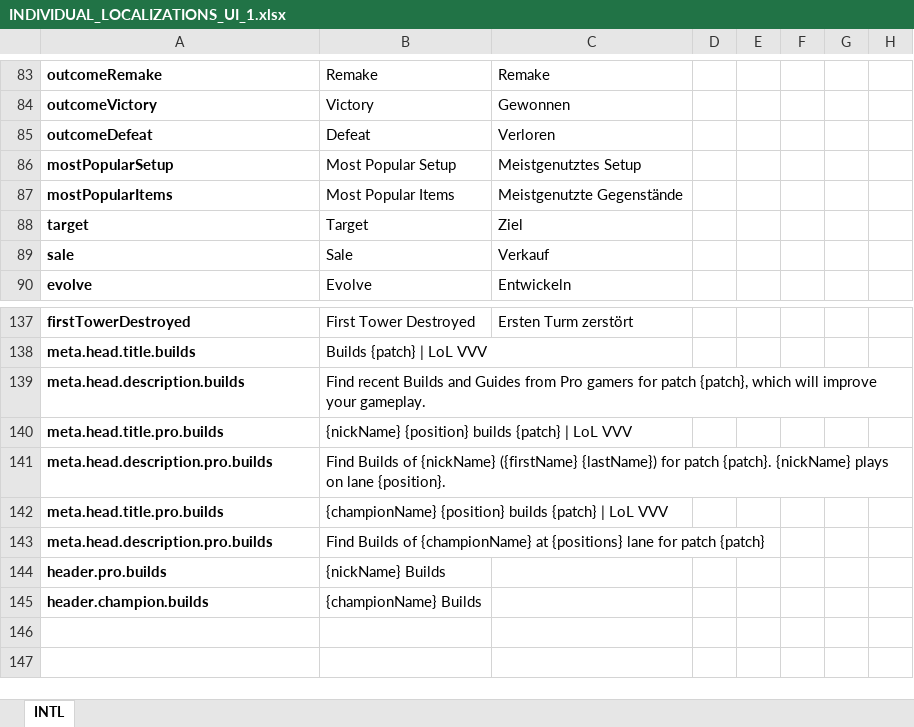
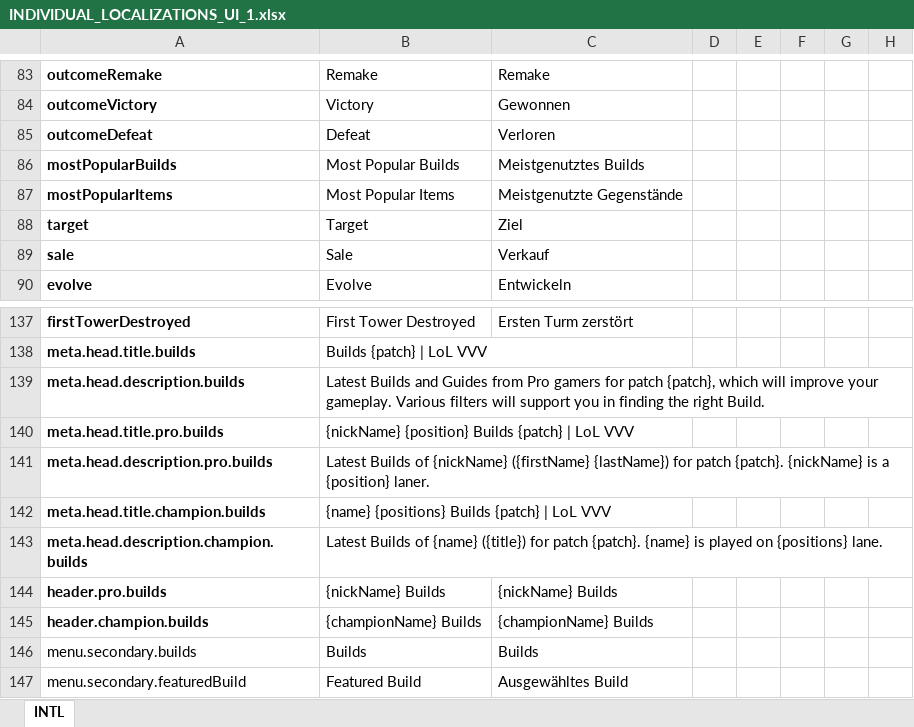
Before and after one commit to hk86/lolvvv-assets, an Excel workbook: private/INDIVIDUAL_LOCALIZATIONS_UI_1.xlsx, sheet INTL, drawn as a sheet; only a part is shown, gaps mark what is left out; values as stored, in another font and other column widths than the file's, no borders; rows hold the shown columns only; the diff names each change by its address in the sheet, - before the commit and + after, or states it on an @@ line.

Commit message:
Further localizations added

```diff
--- a/private/INDIVIDUAL_LOCALIZATIONS_UI_1.xlsx (sheet INTL)
+++ b/private/INDIVIDUAL_LOCALIZATIONS_UI_1.xlsx (sheet INTL)
-A86: mostPopularSetup
+A86: mostPopularBuilds
-B86: Most Popular Setup
+B86: Most Popular Builds
-C86: Meistgenutztes Setup
+C86: Meistgenutztes Builds
-B139: Find recent Builds and Guides from Pro gamers for patch {patch}, which will improve your gameplay.
+B139: Latest Builds and Guides from Pro gamers for patch {patch}, which will improve your gameplay. Various filters will support you in finding the right Build.
-B140: {nickName} {position} builds {patch} |…
+B140: {nickName} {position} Builds {patch} |…
-B141: Find Builds of {nickName} ({firstName} {lastName}) for patch {patch}. {nickName} plays on lane {position}.
+B141: Latest Builds of {nickName} ({firstName} {lastName}) for patch {patch}. {nickName} is a {position} laner.
-A142: meta.head.title.pro.builds
+A142: meta.head.title.champion.builds
-B142: {championName} {position} builds {patch} |…
+B142: {name} {positions} Builds {patch} |…
-A143: meta.head.description.pro.builds
+A143: meta.head.description.champion.builds
-B143: Find Builds of {championName} at {positions} lane for patch {patch}
+B143: Latest Builds of {name} ({title}) for patch {patch}. {name} is played on {positions} lane.
-C144: (empty)
+C144: {nickName} Builds
-C145: (empty)
+C145: {championName} Builds
+row 146: menu.secondary.builds | Builds | Builds
+row 147: menu.secondary.featuredBuild | Featured Build | Ausgewähltes Build
```
